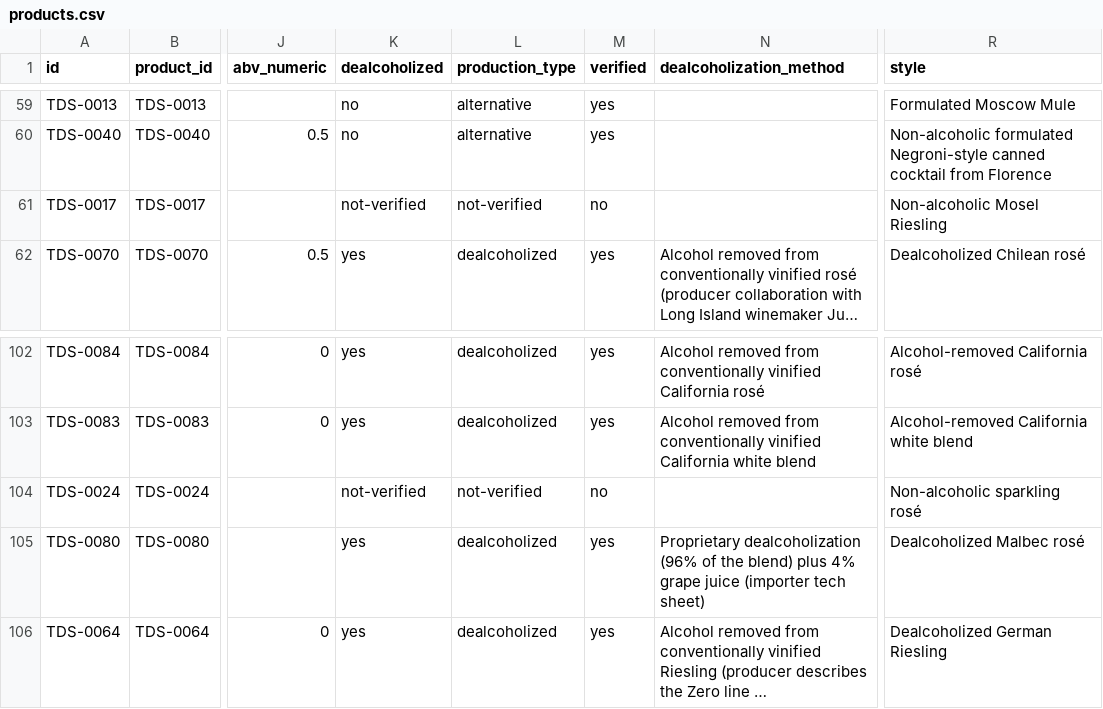
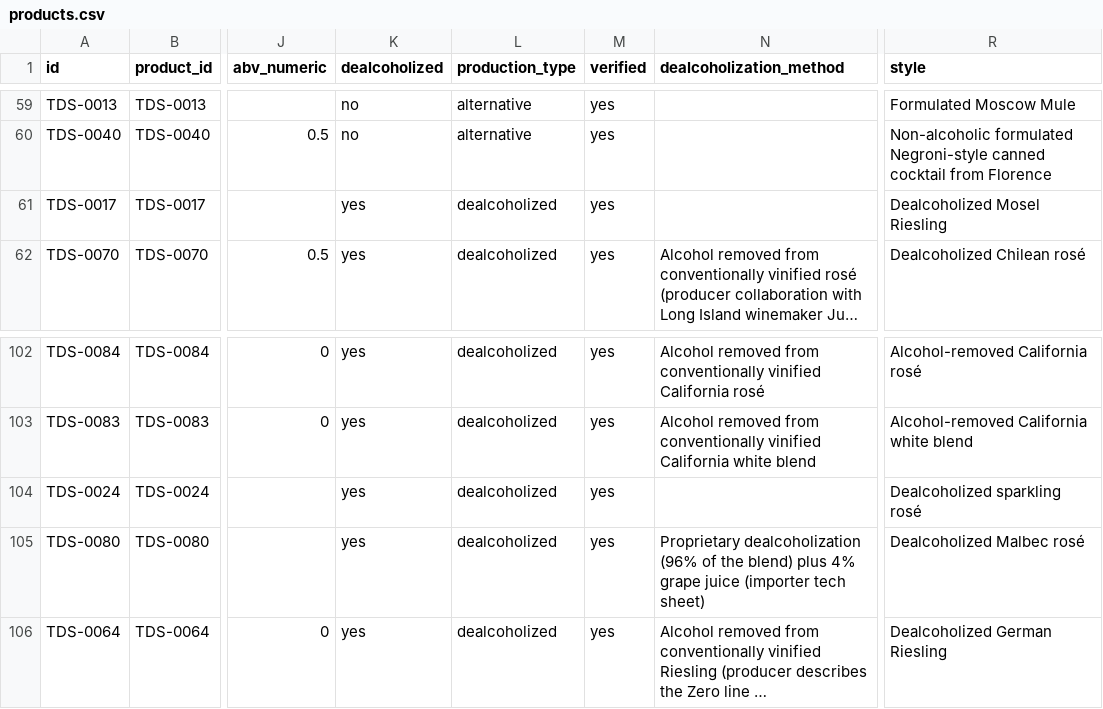
Before and after one commit to karlhillx/karlhill.com, a CSV file: clients/the-dry-standard/data/products.csv, drawn as a sheet; only a part is shown, gaps mark what is left out; long unchanged cells end in …; the diff names each change by its address in the sheet, - before the commit and + after, or states it on an @@ line.

Commit message:
Update Heidemanns-Bergweiler Riesling and Rondel Zero Cava Rosé reviews to reflect dealcoholization status

```diff
--- a/clients/the-dry-standard/data/products.csv
+++ b/clients/the-dry-standard/data/products.csv
-K61 (dealcoholized): not-verified
+K61 (dealcoholized): yes
-L61 (production_type): not-verified
+L61 (production_type): dealcoholized
-M61 (verified): no
+M61 (verified): yes
-R61 (style): Non-alcoholic Mosel Riesling
+R61 (style): Dealcoholized Mosel Riesling
-K104 (dealcoholized): not-verified
+K104 (dealcoholized): yes
-L104 (production_type): not-verified
+L104 (production_type): dealcoholized
-M104 (verified): no
+M104 (verified): yes
-R104 (style): Non-alcoholic sparkling rosé
+R104 (style): Dealcoholized sparkling rosé
```
Also changed, not shown: clients/the-dry-standard/data/reviews.csv, 2 other files.
